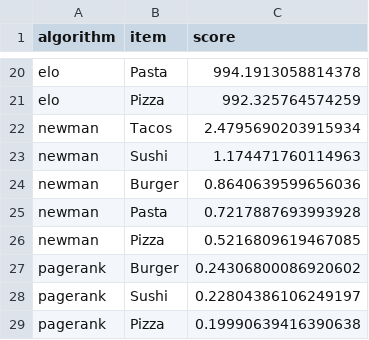
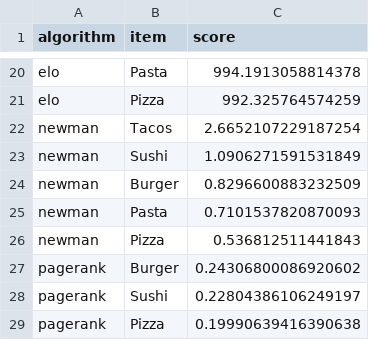
Before and after one commit to dustalov/evalica, a CSV file: food-golden.csv, drawn as a sheet; only a part is shown, gaps mark what is left out.

```diff
--- a/food-golden.csv
+++ b/food-golden.csv
@@ -21,7 +21,7 @@ elo,Pasta,994.1913058814378
 elo,Pizza,992.325764574259
-newman,Tacos,2.4795690203915934
-newman,Sushi,1.174471760114963
-newman,Burger,0.8640639599656036
-newman,Pasta,0.7217887693993928
-newman,Pizza,0.5216809619467085
+newman,Tacos,2.6652107229187254
+newman,Sushi,1.0906271591531849
+newman,Burger,0.8296600883232509
+newman,Pasta,0.7101537820870093
+newman,Pizza,0.536812511441843
 pagerank,Burger,0.24306800086920602
```
Also changed, not shown: llmfao-golden.csv.
